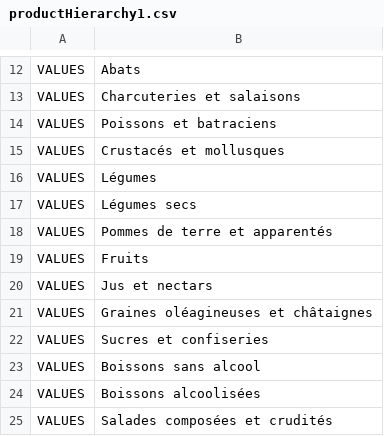
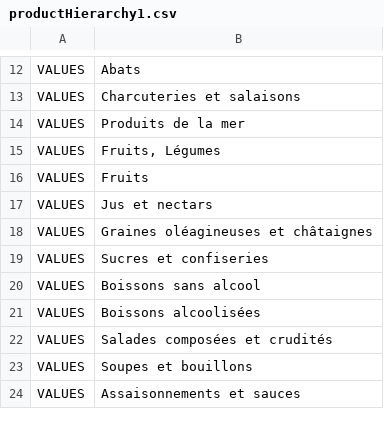
Before and after one commit to becpg/becpg-community, a CSV file: becpg-core/src/main/resources/beCPG/import/ciqual/productHierarchy1.csv, drawn as a sheet; only a part is shown, gaps mark what is left out; the shorter side is filled out with more unchanged rows; the diff covers the shown part only.

```diff
--- a/becpg-core/src/main/resources/beCPG/import/ciqual/productHierarchy1.csv
+++ b/becpg-core/src/main/resources/beCPG/import/ciqual/productHierarchy1.csv
@@ -13,7 +13,4 @@
 "VALUES";"Charcuteries et salaisons"
-"VALUES";"Poissons et batraciens"
-"VALUES";"Crustacés et mollusques"
-"VALUES";"Légumes"
-"VALUES";"Légumes secs"
-"VALUES";"Pommes de terre et apparentés"
+"VALUES";"Produits de la mer"
+"VALUES";"Fruits, Légumes"
 "VALUES";"Fruits"
```
Also changed, not shown: 31 removed rows elsewhere in this file, becpg-core/src/main/resources/beCPG/import/ciqual/productHierarchy2.csv, becpg-core/src/main/resources/beCPG/import/ciqual/rawMaterial.csv, 16 other files.
